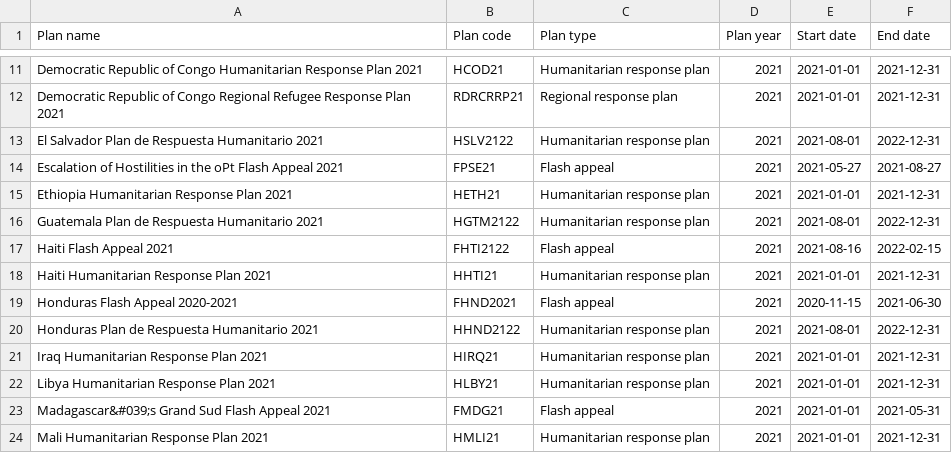
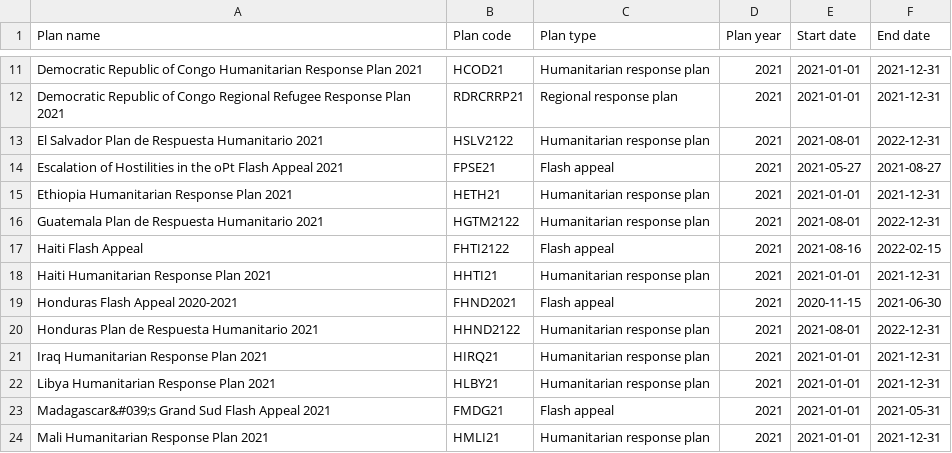
Before and after one commit to codeforIATI/humanitarian-plan-codelist, a CSV file: docs/humanitarian-plan.csv, drawn as a sheet; only a part is shown, gaps mark what is left out.

Commit message:
Automated update

```diff
--- a/docs/humanitarian-plan.csv
+++ b/docs/humanitarian-plan.csv
@@ -16,3 +16,3 @@ Ethiopia Humanitarian Response Plan 2021,HETH21,Humanitarian response plan,2021,
 Guatemala Plan de Respuesta Humanitario 2021,HGTM2122,Humanitarian response plan,2021,2021-08-01,2022-12-31
-Haiti Flash Appeal 2021,FHTI2122,Flash appeal,2021,2021-08-16,2022-02-15
+Haiti Flash Appeal,FHTI2122,Flash appeal,2021,2021-08-16,2022-02-15
 Haiti Humanitarian Response Plan 2021,HHTI21,Humanitarian response plan,2021,2021-01-01,2021-12-31
```
